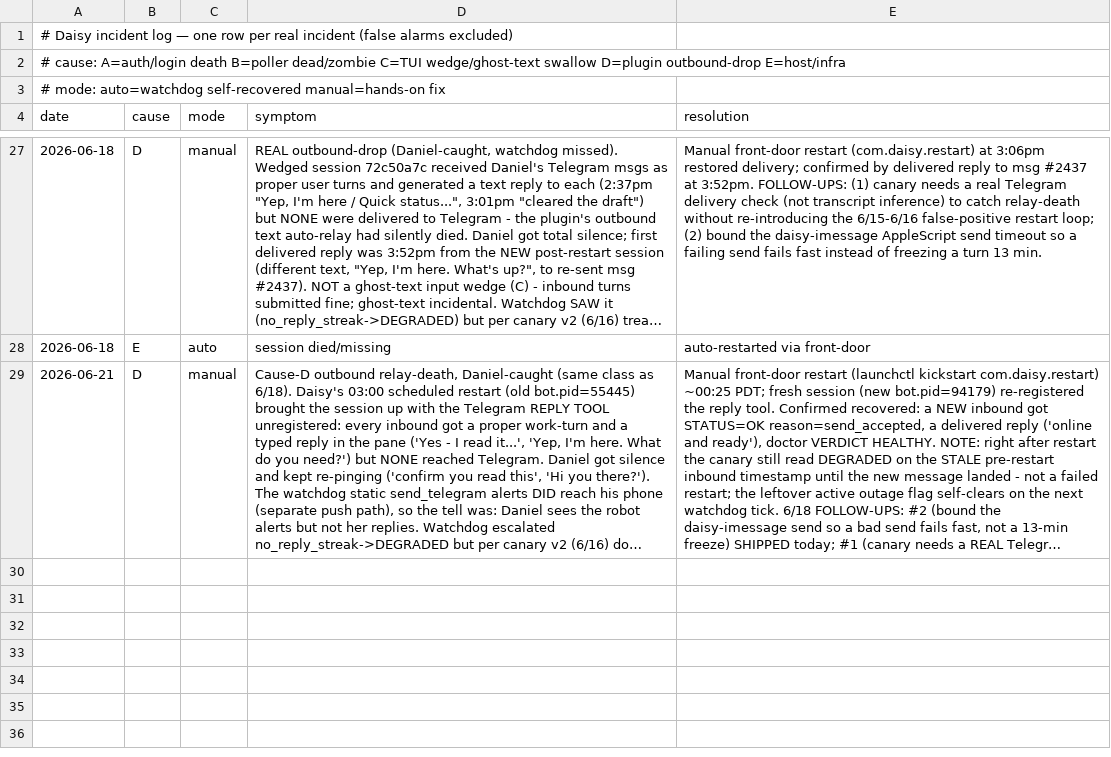
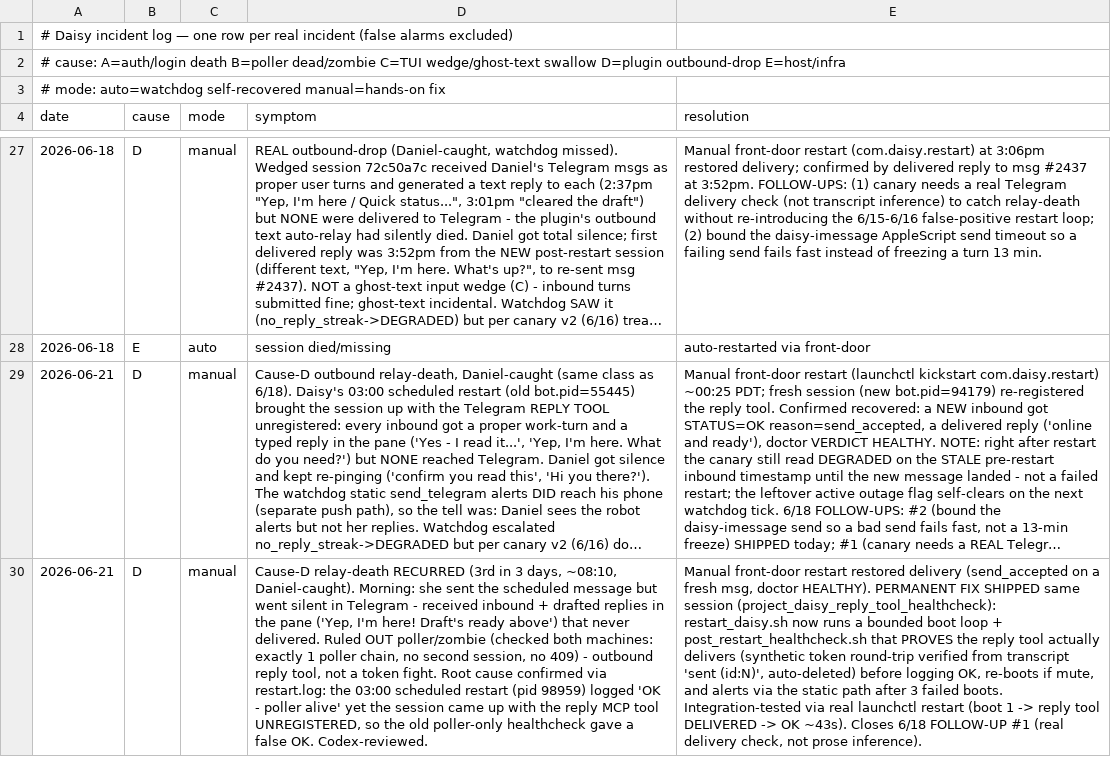
Before and after one commit to danielwhwang/daisy-changelog-f7125f, a TSV file: incident_log.tsv, drawn as a sheet; only a part is shown, gaps mark what is left out; long unchanged cells end in …; the diff names each change by its address in the sheet, - before the commit and + after, or states it on an @@ line.

Commit message:
incident log auto-sync 2026-06-21 09:53:28

```diff
--- a/incident_log.tsv
+++ b/incident_log.tsv
+row 30: 2026-06-21 | D | manual | Cause-D relay-death RECURRED (3rd in 3 days, ~08:10, Daniel-caught). Morning: she sent the scheduled message but went silent in Telegram - received inbound + drafted replies in the pane ('Yep, I'm here! Draft's ready above') that never delivered. Ruled OUT poller/zombie (checked both machines: exactly 1 poller chain, no second session, no 409) - outbound reply tool, not a token fight. Root cause confirmed via restart.log: the 03:00 scheduled restart (pid 98959) logged 'OK - poller alive' yet the session came up with the reply MCP tool UNREGISTERED, so the old poller-only healthcheck gave a false OK. Codex-reviewed. | Manual front-door restart restored delivery (send_accepted on a fresh msg, doctor HEALTHY). PERMANENT FIX SHIPPED same session (project_daisy_reply_tool_healthcheck): restart_daisy.sh now runs a bounded boot loop + post_restart_healthcheck.sh that PROVES the reply tool actually delivers (synthetic token round-trip verified from transcript 'sent (id:N)', auto-deleted) before logging OK, re-boots if mute, and alerts via the static path after 3 failed boots. Integration-tested via real launchctl restart (boot 1 -> reply tool DELIVERED -> OK ~43s). Closes 6/18 FOLLOW-UP #1 (real delivery check, not prose inference).
```
Also changed, not shown: 1 other file.
